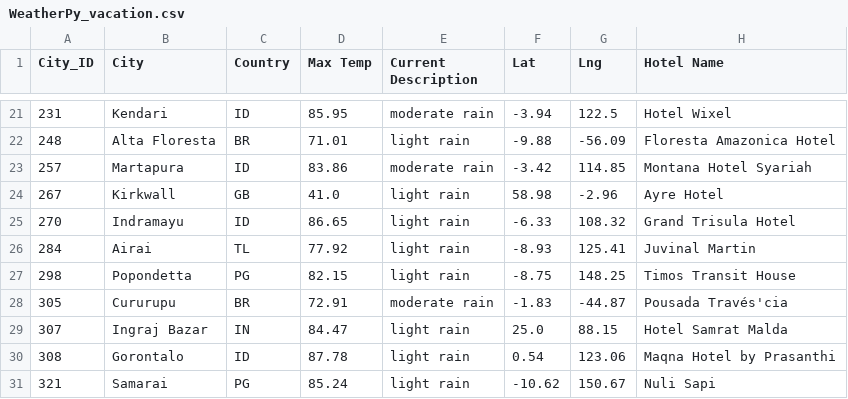
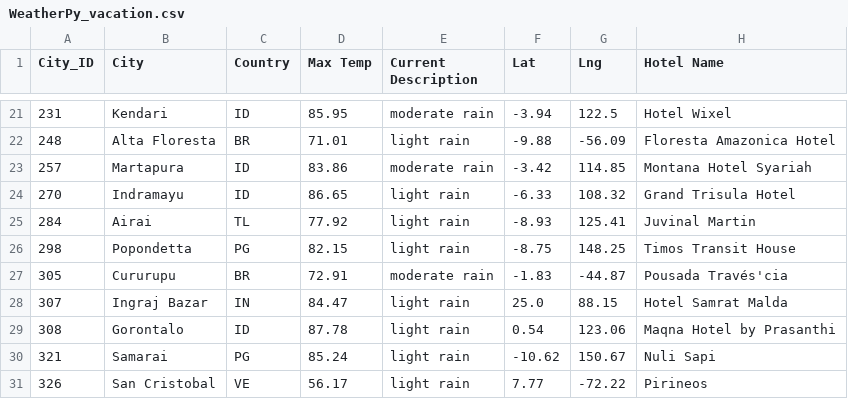
Before and after one commit to JoeChun1213/WorldWeatherAnalyticsForTravelBussiness, a CSV file: weather_data/WeatherPy_vacation.csv, drawn as a sheet; only a part is shown, gaps mark what is left out; the shorter side is filled out with more unchanged rows; the diff names each change by its address in the sheet, - before the commit and + after, or states it on an @@ line.

```diff
--- a/weather_data/WeatherPy_vacation.csv
+++ b/weather_data/WeatherPy_vacation.csv
-row 24: 267 | Kirkwall | GB | 41.0 | light rain | 58.98 | -2.96 | Ayre Hotel
```
Also changed, not shown: 2 other files.
